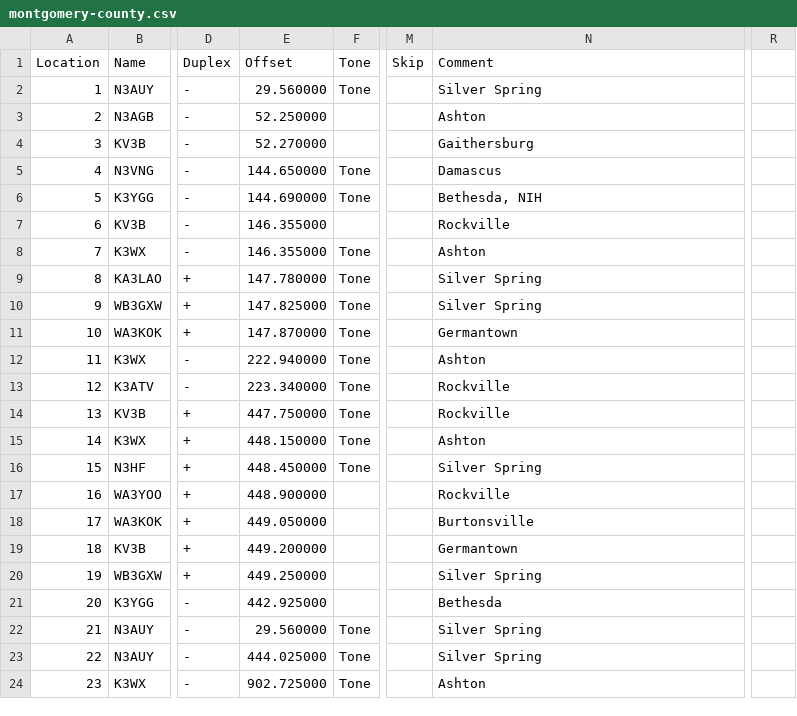
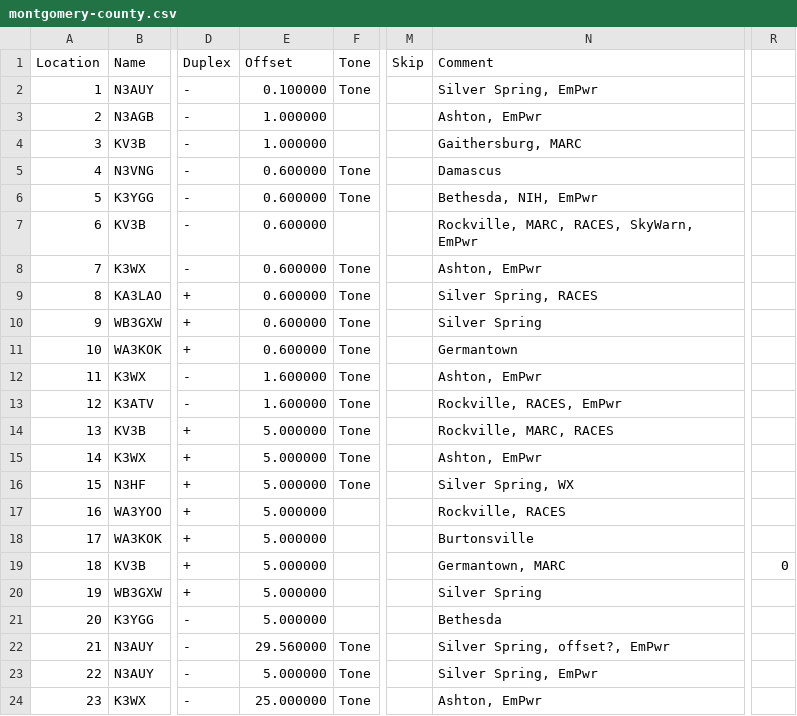
Before and after one commit to haxwithaxe/chirp-config, a CSV file: generic/repeaters/MD/montgomery-county.csv, drawn as a sheet; only a part is shown, gaps mark what is left out; the diff names each change by its address in the sheet, - before the commit and + after, or states it on an @@ line.

Commit message:
fixing errors with offset spec in repeaters

```diff
--- a/generic/repeaters/MD/montgomery-county.csv
+++ b/generic/repeaters/MD/montgomery-county.csv
-E2 (Offset): 29.560000
+E2 (Offset): 0.100000
-N2 (Comment): Silver Spring
+N2 (Comment): Silver Spring, EmPwr
-E3 (Offset): 52.250000
+E3 (Offset): 1.000000
-N3 (Comment): Ashton
+N3 (Comment): Ashton, EmPwr
-E4 (Offset): 52.270000
+E4 (Offset): 1.000000
-N4 (Comment): Gaithersburg
+N4 (Comment): Gaithersburg, MARC
-E5 (Offset): 144.650000
+E5 (Offset): 0.600000
-E6 (Offset): 144.690000
+E6 (Offset): 0.600000
-N6 (Comment): Bethesda, NIH
+N6 (Comment): Bethesda, NIH, EmPwr
-E7:E8 (Offset): 146.355000
+E7:E8 (Offset): 0.600000
-N7 (Comment): Rockville
+N7 (Comment): Rockville, MARC, RACES, SkyWarn, EmPwr
-N8 (Comment): Ashton
+N8 (Comment): Ashton, EmPwr
-E9 (Offset): 147.780000
+E9 (Offset): 0.600000
-N9 (Comment): Silver Spring
+N9 (Comment): Silver Spring, RACES
-E10 (Offset): 147.825000
+E10 (Offset): 0.600000
-E11 (Offset): 147.870000
+E11 (Offset): 0.600000
-E12 (Offset): 222.940000
+E12 (Offset): 1.600000
-N12 (Comment): Ashton
+N12 (Comment): Ashton, EmPwr
-E13 (Offset): 223.340000
+E13 (Offset): 1.600000
-N13 (Comment): Rockville
+N13 (Comment): Rockville, RACES, EmPwr
-E14 (Offset): 447.750000
+E14 (Offset): 5.000000
-N14 (Comment): Rockville
+N14 (Comment): Rockville, MARC, RACES
-E15 (Offset): 448.150000
+E15 (Offset): 5.000000
-N15 (Comment): Ashton
+N15 (Comment): Ashton, EmPwr
-E16 (Offset): 448.450000
+E16 (Offset): 5.000000
-N16 (Comment): Silver Spring
+N16 (Comment): Silver Spring, WX
-E17 (Offset): 448.900000
+E17 (Offset): 5.000000
-N17 (Comment): Rockville
+N17 (Comment): Rockville, RACES
-E18 (Offset): 449.050000
+E18 (Offset): 5.000000
-E19 (Offset): 449.200000
+E19 (Offset): 5.000000
-N19 (Comment): Germantown
+N19 (Comment): Germantown, MARC
-R19: (empty)
+R19: 0
-E20 (Offset): 449.250000
+E20 (Offset): 5.000000
-E21 (Offset): 442.925000
+E21 (Offset): 5.000000
-N22 (Comment): Silver Spring
+N22 (Comment): Silver Spring, offset?, EmPwr
-E23 (Offset): 444.025000
+E23 (Offset): 5.000000
-N23 (Comment): Silver Spring
+N23 (Comment): Silver Spring, EmPwr
-E24 (Offset): 902.725000
+E24 (Offset): 25.000000
-N24 (Comment): Ashton
+N24 (Comment): Ashton, EmPwr
```
Also changed, not shown: generic/repeaters/DC/district-of-columbia.csv, generic/repeaters/MD/prince-georges-county.csv, 1 other file.
